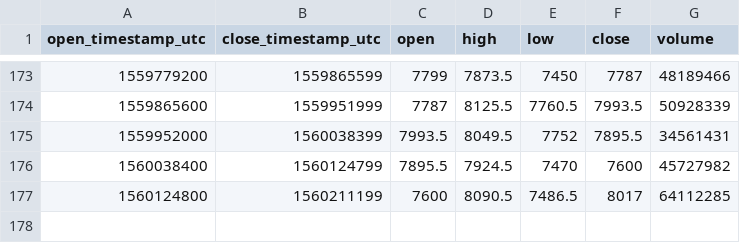
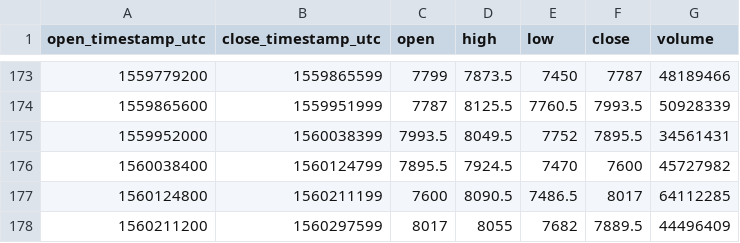
Before and after one commit to cryptobigbro/bitmex-XBTM19, a CSV file: bitmex-XBTM19-1d.csv, drawn as a sheet; only a part is shown, gaps mark what is left out; the diff names each change by its address in the sheet, - before the commit and + after, or states it on an @@ line.

```diff
--- a/bitmex-XBTM19-1d.csv
+++ b/bitmex-XBTM19-1d.csv
+row 178: 1560211200 | 1560297599 | 8017 | 8055 | 7682 | 7889.5 | 44496409
```
Also changed, not shown: bitmex-XBTM19-1h.csv.
